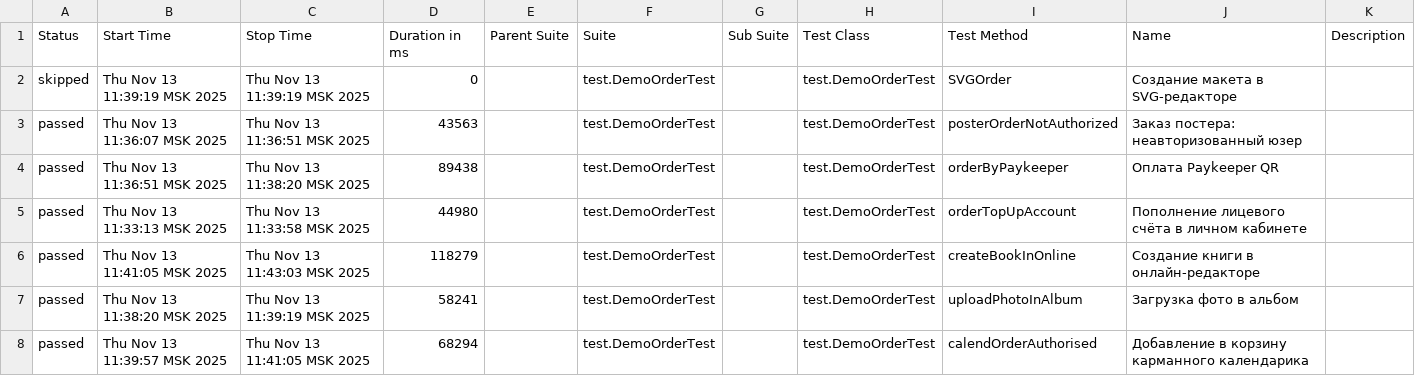
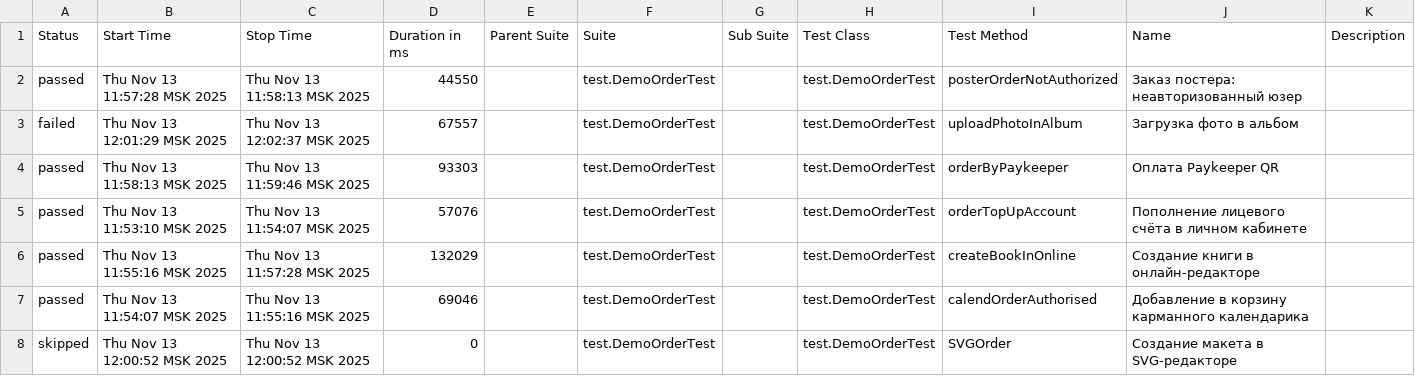
Before and after one commit to polinam-netprint/allure-reports-for-web, a CSV file: web-master/data/suites.csv, drawn as a sheet.

Commit message:
Update report for master

```diff
--- a/web-master/data/suites.csv
+++ b/web-master/data/suites.csv
@@ -1,8 +1,8 @@
 "Status","Start Time","Stop Time","Duration in ms","Parent Suite","Suite","Sub Suite","Test Class","Test Method","Name","Description"
-"skipped","Thu Nov 13 11:39:19 MSK 2025","Thu Nov 13 11:39:19 MSK 2025","0","","test.DemoOrderTest","","test.DemoOrderTest","SVGOrder","Создание макета в SVG-редакторе",""
-"passed","Thu Nov 13 11:36:07 MSK 2025","Thu Nov 13 11:36:51 MSK 2025","43563","","test.DemoOrderTest","","test.DemoOrderTest","posterOrderNotAuthorized","Заказ постера: неавторизованный юзер",""
-"passed","Thu Nov 13 11:36:51 MSK 2025","Thu Nov 13 11:38:20 MSK 2025","89438","","test.DemoOrderTest","","test.DemoOrderTest","orderByPaykeeper","Оплата Paykeeper QR",""
-"passed","Thu Nov 13 11:33:13 MSK 2025","Thu Nov 13 11:33:58 MSK 2025","44980","","test.DemoOrderTest","","test.DemoOrderTest","orderTopUpAccount","Пополнение лицевого счёта в личном кабинете",""
-"passed","Thu Nov 13 11:41:05 MSK 2025","Thu Nov 13 11:43:03 MSK 2025","118279","","test.DemoOrderTest","","test.DemoOrderTest","createBookInOnline","Создание книги в онлайн-редакторе",""
-"passed","Thu Nov 13 11:38:20 MSK 2025","Thu Nov 13 11:39:19 MSK 2025","58241","","test.DemoOrderTest","","test.DemoOrderTest","uploadPhotoInAlbum","Загрузка фото в альбом",""
-"passed","Thu Nov 13 11:39:57 MSK 2025","Thu Nov 13 11:41:05 MSK 2025","68294","","test.DemoOrderTest","","test.DemoOrderTest","calendOrderAuthorised","Добавление в корзину карманного календарика",""
+"passed","Thu Nov 13 11:57:28 MSK 2025","Thu Nov 13 11:58:13 MSK 2025","44550","","test.DemoOrderTest","","test.DemoOrderTest","posterOrderNotAuthorized","Заказ постера: неавторизованный юзер",""
+"failed","Thu Nov 13 12:01:29 MSK 2025","Thu Nov 13 12:02:37 MSK 2025","67557","","test.DemoOrderTest","","test.DemoOrderTest","uploadPhotoInAlbum","Загрузка фото в альбом",""
+"passed","Thu Nov 13 11:58:13 MSK 2025","Thu Nov 13 11:59:46 MSK 2025","93303","","test.DemoOrderTest","","test.DemoOrderTest","orderByPaykeeper","Оплата Paykeeper QR",""
+"passed","Thu Nov 13 11:53:10 MSK 2025","Thu Nov 13 11:54:07 MSK 2025","57076","","test.DemoOrderTest","","test.DemoOrderTest","orderTopUpAccount","Пополнение лицевого счёта в личном кабинете",""
+"passed","Thu Nov 13 11:55:16 MSK 2025","Thu Nov 13 11:57:28 MSK 2025","132029","","test.DemoOrderTest","","test.DemoOrderTest","createBookInOnline","Создание книги в онлайн-редакторе",""
+"passed","Thu Nov 13 11:54:07 MSK 2025","Thu Nov 13 11:55:16 MSK 2025","69046","","test.DemoOrderTest","","test.DemoOrderTest","calendOrderAuthorised","Добавление в корзину карманного календарика",""
+"skipped","Thu Nov 13 12:00:52 MSK 2025","Thu Nov 13 12:00:52 MSK 2025","0","","test.DemoOrderTest","","test.DemoOrderTest","SVGOrder","Создание макета в SVG-редакторе",""
```
Also changed, not shown: 32 other files.
